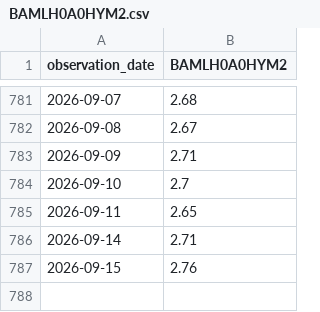
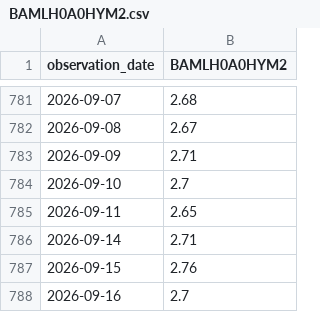
Before and after one commit to learn2lovenlaugh/SPYPredict, a CSV file: data/BAMLH0A0HYM2.csv, drawn as a sheet; only a part is shown, gaps mark what is left out; the diff names each change by its address in the sheet, - before the commit and + after, or states it on an @@ line.

```diff
--- a/data/BAMLH0A0HYM2.csv
+++ b/data/BAMLH0A0HYM2.csv
+row 788: 2026-09-16 | 2.7
```
Also changed, not shown: data/HYG.csv, data/IEF.csv, 6 other files.
